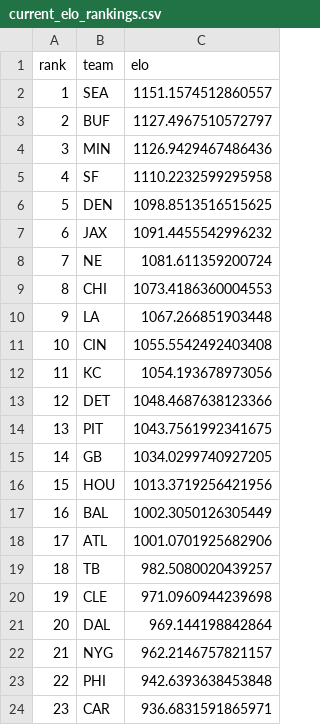
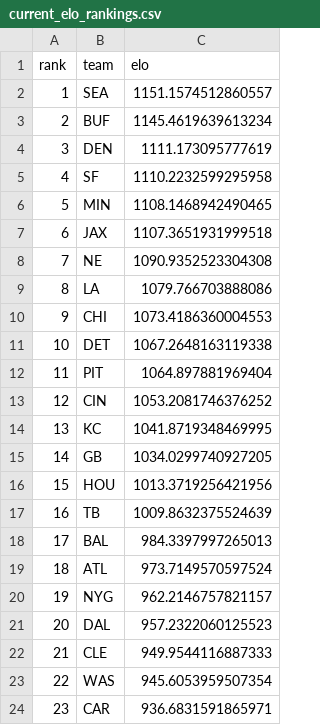
Before and after one commit to schwill2018/nfl_elo_project, a CSV file: current_elo_rankings.csv, drawn as a sheet; only a part is shown; the diff covers the shown part only.

```diff
--- a/current_elo_rankings.csv
+++ b/current_elo_rankings.csv
@@ -2,23 +2,23 @@ rank,team,elo
 1,SEA,1151.1574512860557
-2,BUF,1127.4967510572797
-3,MIN,1126.9429467486436
+2,BUF,1145.4619639613234
+3,DEN,1111.173095777619
 4,SF,1110.2232599295958
-5,DEN,1098.8513516515625
-6,JAX,1091.4455542996232
-7,NE,1081.611359200724
-8,CHI,1073.4186360004553
-9,LA,1067.266851903448
-10,CIN,1055.5542492403408
-11,KC,1054.193678973056
-12,DET,1048.4687638123366
-13,PIT,1043.7561992341675
+5,MIN,1108.1468942490465
+6,JAX,1107.3651931999518
+7,NE,1090.9352523304308
+8,LA,1079.766703888086
+9,CHI,1073.4186360004553
+10,DET,1067.2648163119338
+11,PIT,1064.897881969404
+12,CIN,1053.2081746376252
+13,KC,1041.8719348469995
 14,GB,1034.0299740927205
 15,HOU,1013.3719256421956
-16,BAL,1002.3050126305449
-17,ATL,1001.0701925682906
-18,TB,982.5080020439257
-19,CLE,971.0960944239698
-20,DAL,969.144198842864
-21,NYG,962.2146757821157
-22,PHI,942.6393638453848
+16,TB,1009.8632375524639
+17,BAL,984.3397997265013
+18,ATL,973.7149570597524
+19,NYG,962.2146757821157
+20,DAL,957.2322060125523
+21,CLE,949.9544116887333
+22,WAS,945.6053959507354
 23,CAR,936.6831591865971
```
Also changed, not shown: 14 edited cells elsewhere in this file, daily_projections.csv, future_projections.csv, 4 other files.
